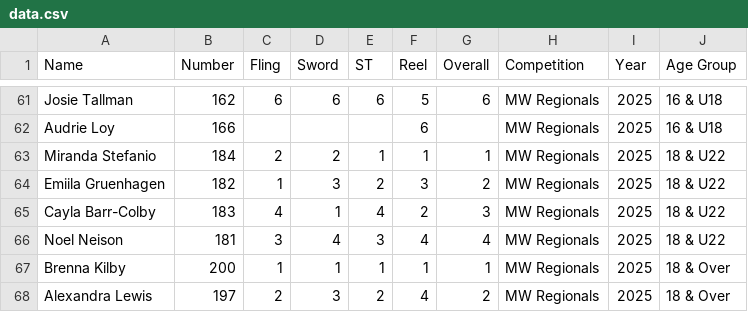
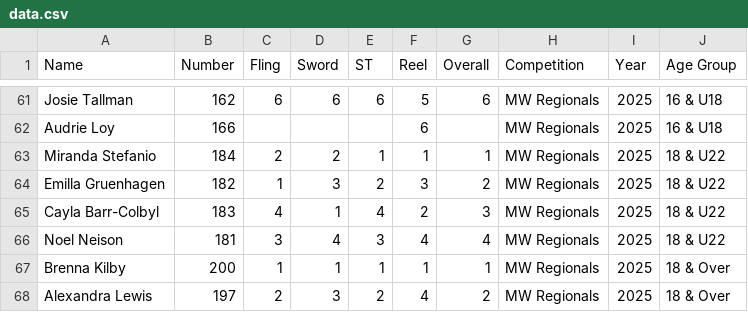
Before and after one commit to HighlandDanceResults/HighlandDanceResults.github.io, a CSV file: data/data.csv, drawn as a sheet; only a part is shown, gaps mark what is left out.

```diff
--- a/data/data.csv
+++ b/data/data.csv
@@ -63,4 +63,4 @@ Audrie Loy,166,,,,6,,MW Regionals,2025,16 & U18
 Miranda Stefanio,184,2,2,1,1,1,MW Regionals,2025,18 & U22
-Emiila Gruenhagen,182,1,3,2,3,2,MW Regionals,2025,18 & U22
-Cayla Barr-Colby,183,4,1,4,2,3,MW Regionals,2025,18 & U22
+Emilla Gruenhagen,182,1,3,2,3,2,MW Regionals,2025,18 & U22
+Cayla Barr-Colbyl,183,4,1,4,2,3,MW Regionals,2025,18 & U22
 Noel Neison,181,3,4,3,4,4,MW Regionals,2025,18 & U22
```
Also changed, not shown: 1 other file.
